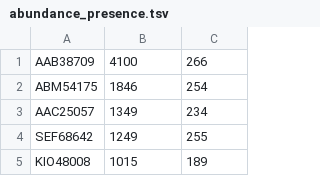
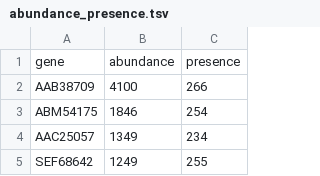
Before and after one commit to pommevilla/p3.bootcamp.da1.2019, a TSV file: data/abundance_presence.tsv, drawn as a sheet; only a part is shown; the shorter side is filled out with more unchanged rows; the diff names each change by its address in the sheet, - before the commit and + after, or states it on an @@ line.

```diff
--- a/data/abundance_presence.tsv
+++ b/data/abundance_presence.tsv
+row 1: gene | abundance | presence
```
Also changed, not shown: data/practice_data/ephraims_cards.csv, data/practice_data/tft_stats.tsv, 1 other file.
